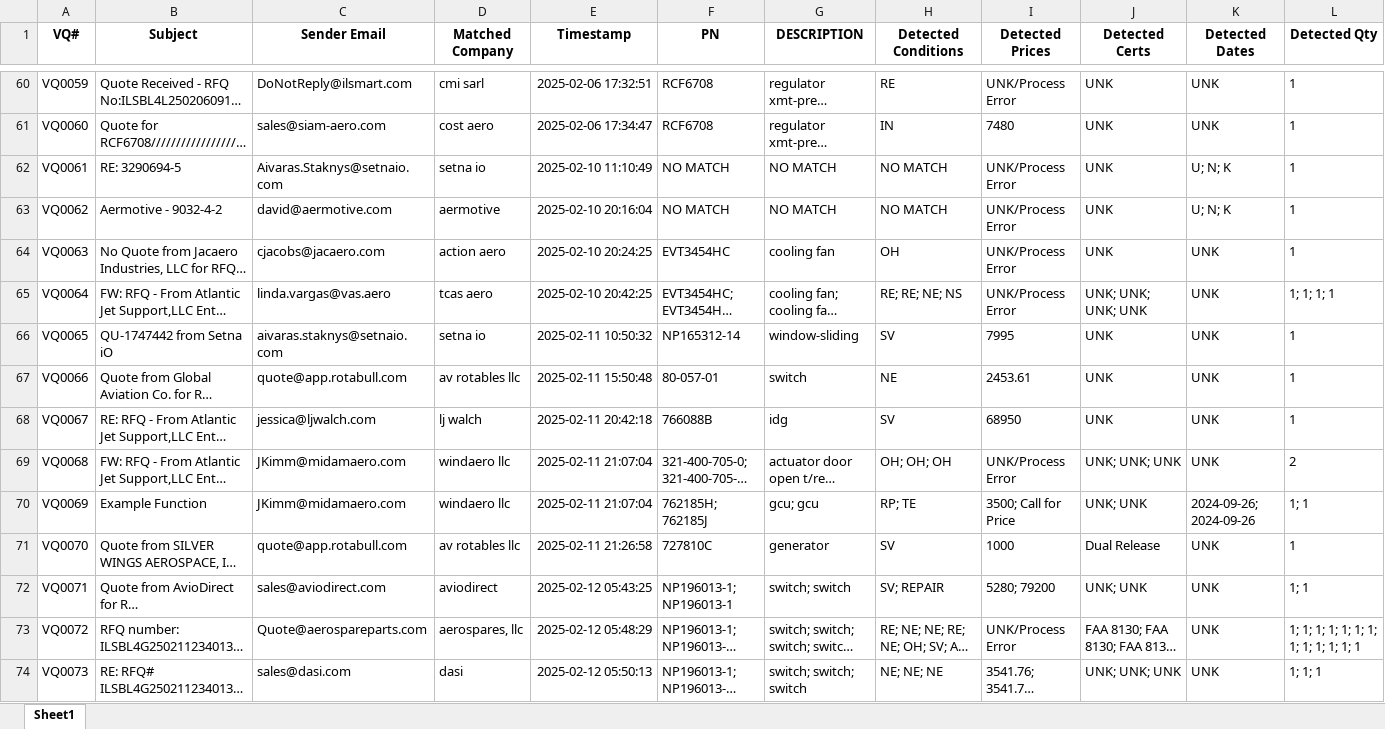
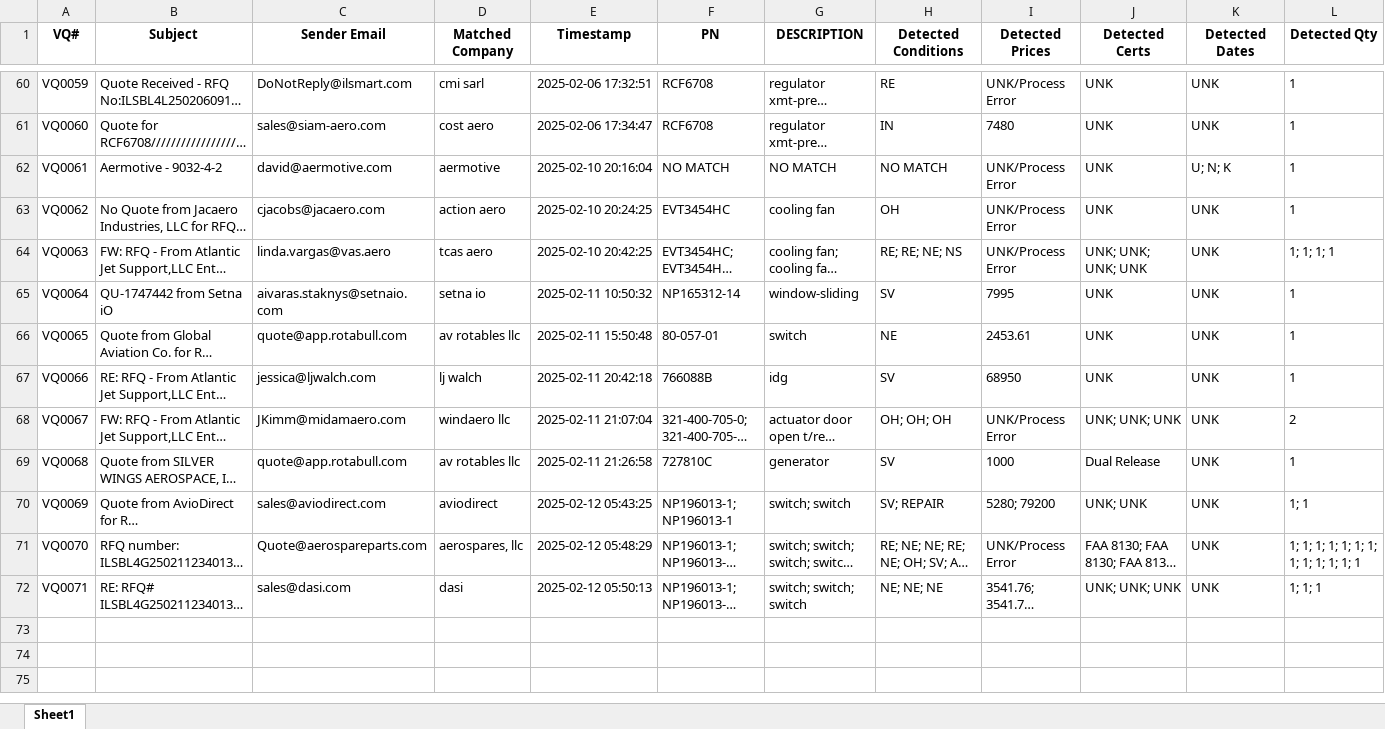
Before and after one commit to tadas-ajsupport/AJS-Tool, an Excel workbook: Scraping Results.xlsx, sheet Sheet1, drawn as a sheet; only a part is shown, gaps mark what is left out; long unchanged cells end in …; values as stored, in another font and other column widths than the file's, no borders; removed rows and columns are numbered as before the commit, all else as after; the diff names each change by its address in the sheet, - before the commit and + after, or states it on an @@ line.

Commit message:
Updated Excel file

```diff
--- a/Scraping Results.xlsx (sheet Sheet1)
+++ b/Scraping Results.xlsx (sheet Sheet1)
-B62 (Subject): RE: 3290694-5
+B62 (Subject): Aermotive - 9032-4-2
-C62 (Sender Email): Aivaras.Staknys@setnaio.com
+C62 (Sender Email): david@aermotive.com
-D62 (Matched Company): setna io
+D62 (Matched Company): aermotive
-E62 (Timestamp): 2025-02-10 11:10:49
+E62 (Timestamp): 2025-02-10 20:16:04
-row 63: VQ0062 | Aermotive - 9032-4-2 | david@aermotive.com | aermotive | 2025-02-10 20:16:04 | NO MATCH | NO MATCH | NO MATCH | UNK/Process Error | UNK | U; N; K | 1
-A63 (VQ#): VQ0063
+A63 (VQ#): VQ0062
-A64 (VQ#): VQ0064
+A64 (VQ#): VQ0063
-A65 (VQ#): VQ0065
+A65 (VQ#): VQ0064
-A66 (VQ#): VQ0066
+A66 (VQ#): VQ0065
-A67 (VQ#): VQ0067
+A67 (VQ#): VQ0066
-A68 (VQ#): VQ0068
+A68 (VQ#): VQ0067
-row 70: VQ0069 | Example Function | JKimm@midamaero.com | windaero llc | 2025-02-11 21:07:04 | 762185H; 762185J | gcu; gcu | RP; TE | 3500; Call for Price | UNK; UNK | 2024-09-26; 2024-09-26 | 1; 1
-A69 (VQ#): VQ0070
+A69 (VQ#): VQ0068
-A70 (VQ#): VQ0071
+A70 (VQ#): VQ0069
-A71 (VQ#): VQ0072
+A71 (VQ#): VQ0070
-A72 (VQ#): VQ0073
+A72 (VQ#): VQ0071
```
